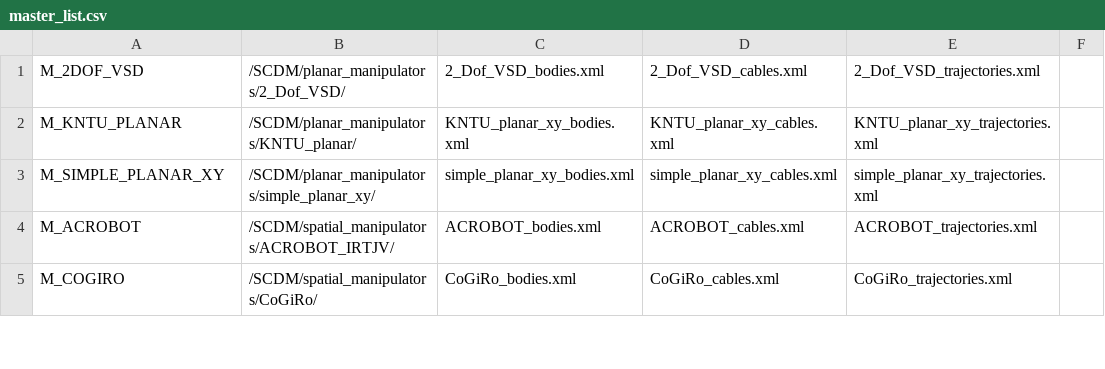
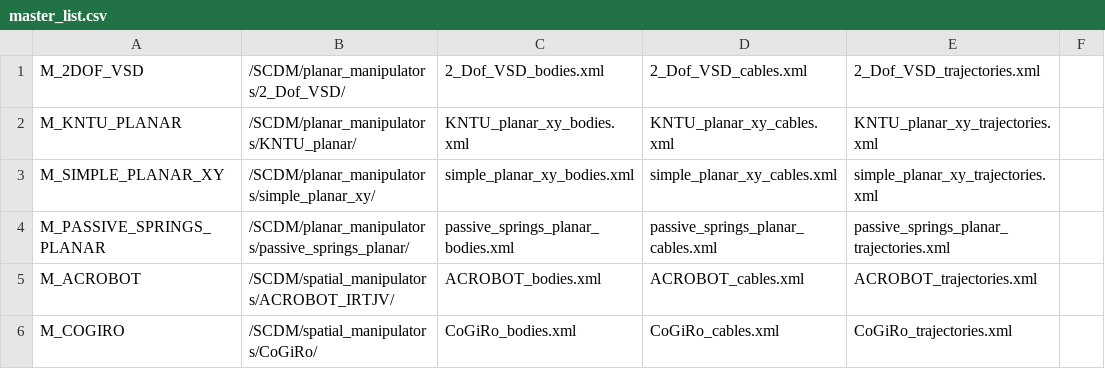
Before and after one commit to darwinlau/CASPR, a CSV file: data/config/models/master_list.csv, drawn as a sheet; only a part is shown.

Commit message:
Added new planar cable robot with passive spring elements

```diff
--- a/data/config/models/master_list.csv
+++ b/data/config/models/master_list.csv
@@ -3,2 +3,3 @@ M_KNTU_PLANAR,/SCDM/planar_manipulators/KNTU_planar/,KNTU_planar_xy_bodies.xml,K
 M_SIMPLE_PLANAR_XY,/SCDM/planar_manipulators/simple_planar_xy/,simple_planar_xy_bodies.xml,simple_planar_xy_cables.xml,simple_planar_xy_trajectories.xml,
+M_PASSIVE_SPRINGS_PLANAR,/SCDM/planar_manipulators/passive_springs_planar/,passive_springs_planar_bodies.xml,passive_springs_planar_cables.xml,passive_springs_planar_trajectories.xml,
 M_ACROBOT,/SCDM/spatial_manipulators/ACROBOT_IRTJV/,ACROBOT_bodies.xml,ACROBOT_cables.xml,ACROBOT_trajectories.xml,
```
Also changed, not shown: 4 other files.
